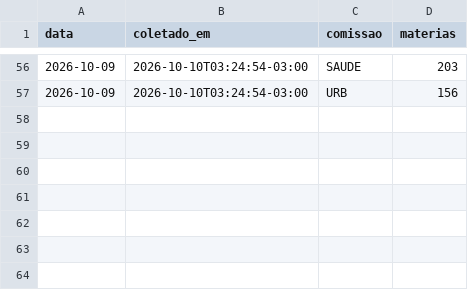
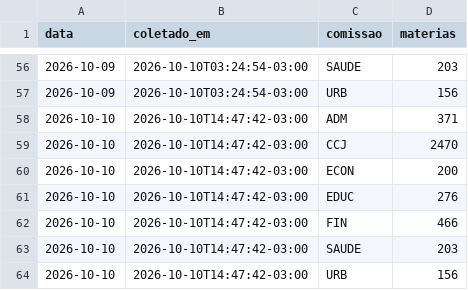
Before and after one commit to prototiposlegisla/comissoes-acervo, a CSV file: dados/coletas.csv, drawn as a sheet; only a part is shown, gaps mark what is left out; the diff names each change by its address in the sheet, - before the commit and + after, or states it on an @@ line.

```diff
--- a/dados/coletas.csv
+++ b/dados/coletas.csv
+row 58: 2026-10-10 | 2026-10-10T14:47:42-03:00 | ADM | 371
+row 59: 2026-10-10 | 2026-10-10T14:47:42-03:00 | CCJ | 2470
+row 60: 2026-10-10 | 2026-10-10T14:47:42-03:00 | ECON | 200
+row 61: 2026-10-10 | 2026-10-10T14:47:42-03:00 | EDUC | 276
+row 62: 2026-10-10 | 2026-10-10T14:47:42-03:00 | FIN | 466
+row 63: 2026-10-10 | 2026-10-10T14:47:42-03:00 | SAUDE | 203
+row 64: 2026-10-10 | 2026-10-10T14:47:42-03:00 | URB | 156
```
